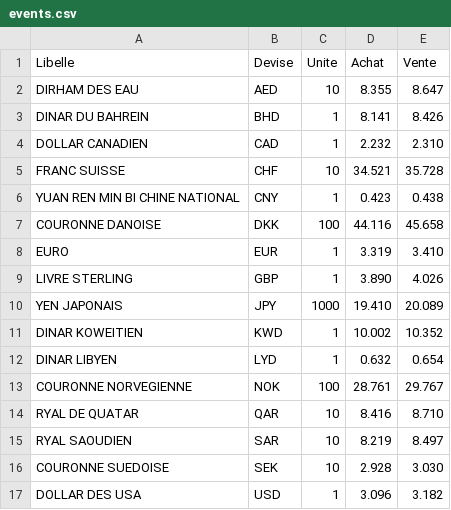
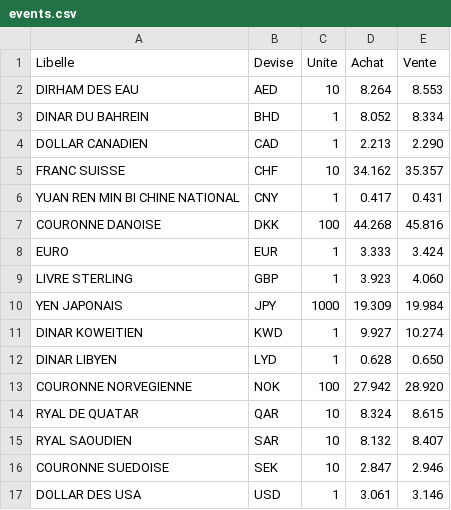
Before and after one commit to mariemmk/AmenetFRONT, a CSV file: events.csv, drawn as a sheet.

```diff
--- a/events.csv
+++ b/events.csv
@@ -1,17 +1,17 @@
 Libelle,Devise,Unite,Achat,Vente
-DIRHAM DES EAU,AED,10,8.355,8.647
-DINAR DU BAHREIN,BHD,1,8.141,8.426
-DOLLAR CANADIEN,CAD,1,2.232,2.310
-FRANC SUISSE,CHF,10,34.521,35.728
-YUAN REN MIN BI CHINE NATIONAL,CNY,1,0.423,0.438
-COURONNE DANOISE,DKK,100,44.116,45.658
-EURO,EUR,1,3.319,3.410
-LIVRE STERLING,GBP,1,3.890,4.026
-YEN JAPONAIS,JPY,1000,19.410,20.089
-DINAR KOWEITIEN,KWD,1,10.002,10.352
-DINAR LIBYEN,LYD,1,0.632,0.654
-COURONNE NORVEGIENNE,NOK,100,28.761,29.767
-RYAL DE QUATAR,QAR,10,8.416,8.710
-RYAL SAOUDIEN,SAR,10,8.219,8.497
-COURONNE SUEDOISE,SEK,10,2.928,3.030
-DOLLAR DES USA,USD,1,3.096,3.182
+DIRHAM DES EAU,AED,10,8.264,8.553
+DINAR DU BAHREIN,BHD,1,8.052,8.334
+DOLLAR CANADIEN,CAD,1,2.213,2.290
+FRANC SUISSE,CHF,10,34.162,35.357
+YUAN REN MIN BI CHINE NATIONAL,CNY,1,0.417,0.431
+COURONNE DANOISE,DKK,100,44.268,45.816
+EURO,EUR,1,3.333,3.424
+LIVRE STERLING,GBP,1,3.923,4.060
+YEN JAPONAIS,JPY,1000,19.309,19.984
+DINAR KOWEITIEN,KWD,1,9.927,10.274
+DINAR LIBYEN,LYD,1,0.628,0.650
+COURONNE NORVEGIENNE,NOK,100,27.942,28.920
+RYAL DE QUATAR,QAR,10,8.324,8.615
+RYAL SAOUDIEN,SAR,10,8.132,8.407
+COURONNE SUEDOISE,SEK,10,2.847,2.946
+DOLLAR DES USA,USD,1,3.061,3.146
```
Also changed, not shown: Bourse.csv, 38 other files.
